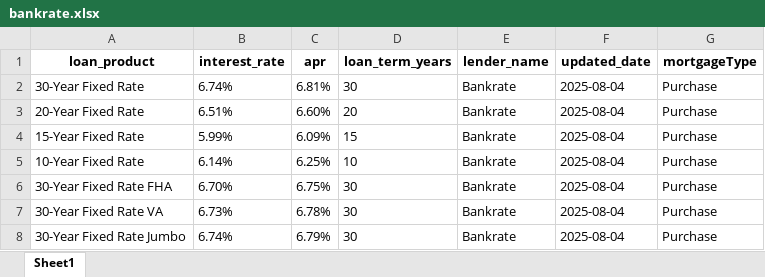
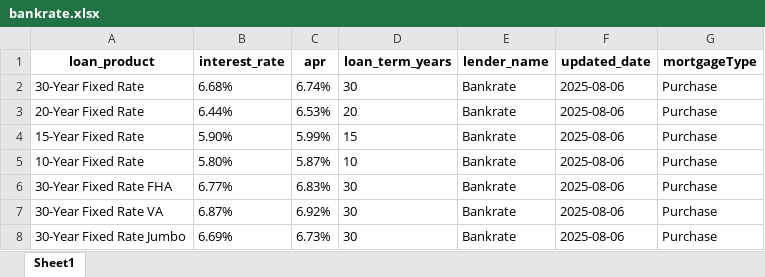
Before and after one commit to shrushtiyewale/shrushtiyewale, an Excel workbook: output/bankrate.xlsx, sheet Sheet1, drawn as a sheet; values as stored, in another font and other column widths than the file's, no borders; the diff names each change by its address in the sheet, - before the commit and + after, or states it on an @@ line.

```diff
--- a/output/bankrate.xlsx (sheet Sheet1)
+++ b/output/bankrate.xlsx (sheet Sheet1)
-B2 (interest_rate): 6.74%
+B2 (interest_rate): 6.68%
-C2 (apr): 6.81%
+C2 (apr): 6.74%
-F2:F8 (updated_date): 2025-08-04
+F2:F8 (updated_date): 2025-08-06
-B3 (interest_rate): 6.51%
+B3 (interest_rate): 6.44%
-C3 (apr): 6.60%
+C3 (apr): 6.53%
-B4 (interest_rate): 5.99%
+B4 (interest_rate): 5.90%
-C4 (apr): 6.09%
+C4 (apr): 5.99%
-B5 (interest_rate): 6.14%
+B5 (interest_rate): 5.80%
-C5 (apr): 6.25%
+C5 (apr): 5.87%
-B6 (interest_rate): 6.70%
+B6 (interest_rate): 6.77%
-C6 (apr): 6.75%
+C6 (apr): 6.83%
-B7 (interest_rate): 6.73%
+B7 (interest_rate): 6.87%
-C7 (apr): 6.78%
+C7 (apr): 6.92%
-B8 (interest_rate): 6.74%
+B8 (interest_rate): 6.69%
-C8 (apr): 6.79%
+C8 (apr): 6.73%
```
Also changed, not shown: 3 other files.
